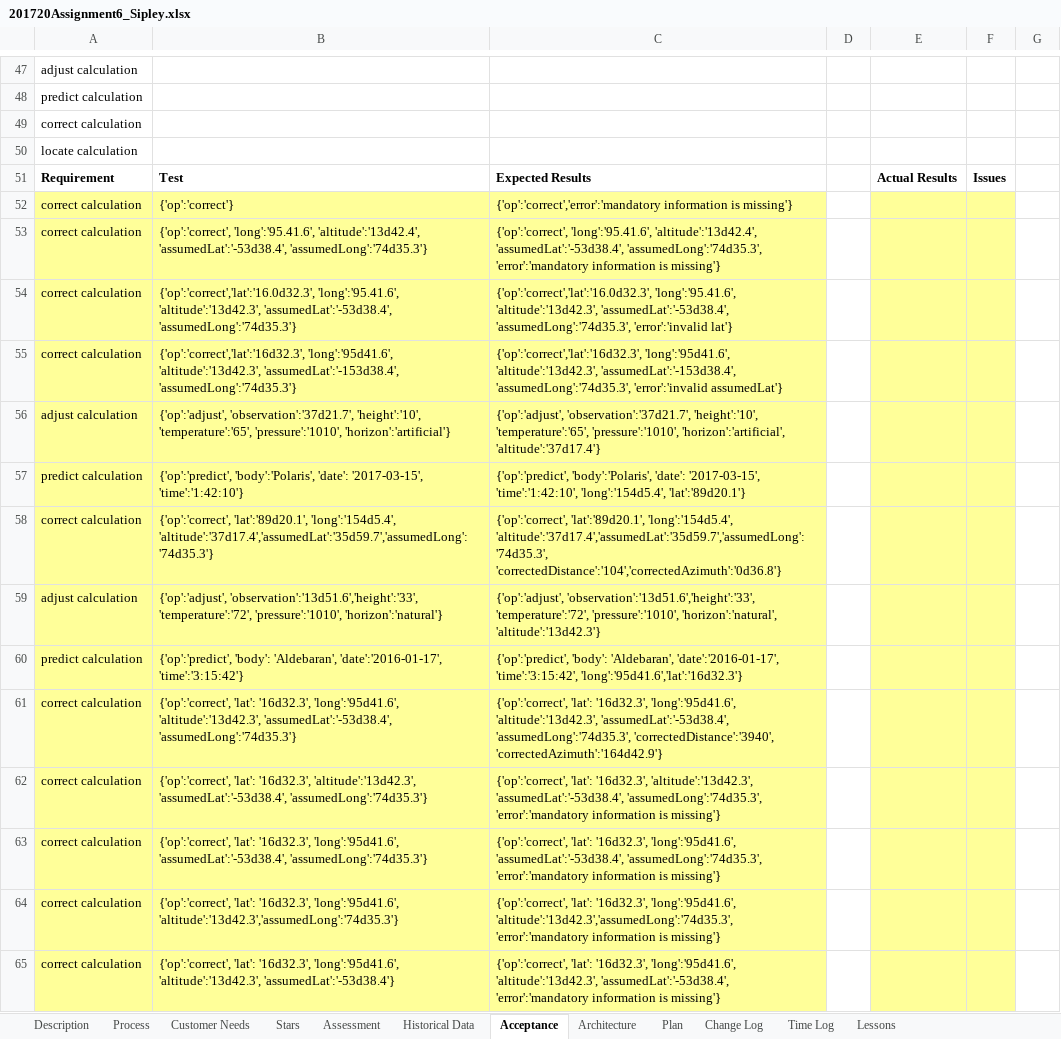
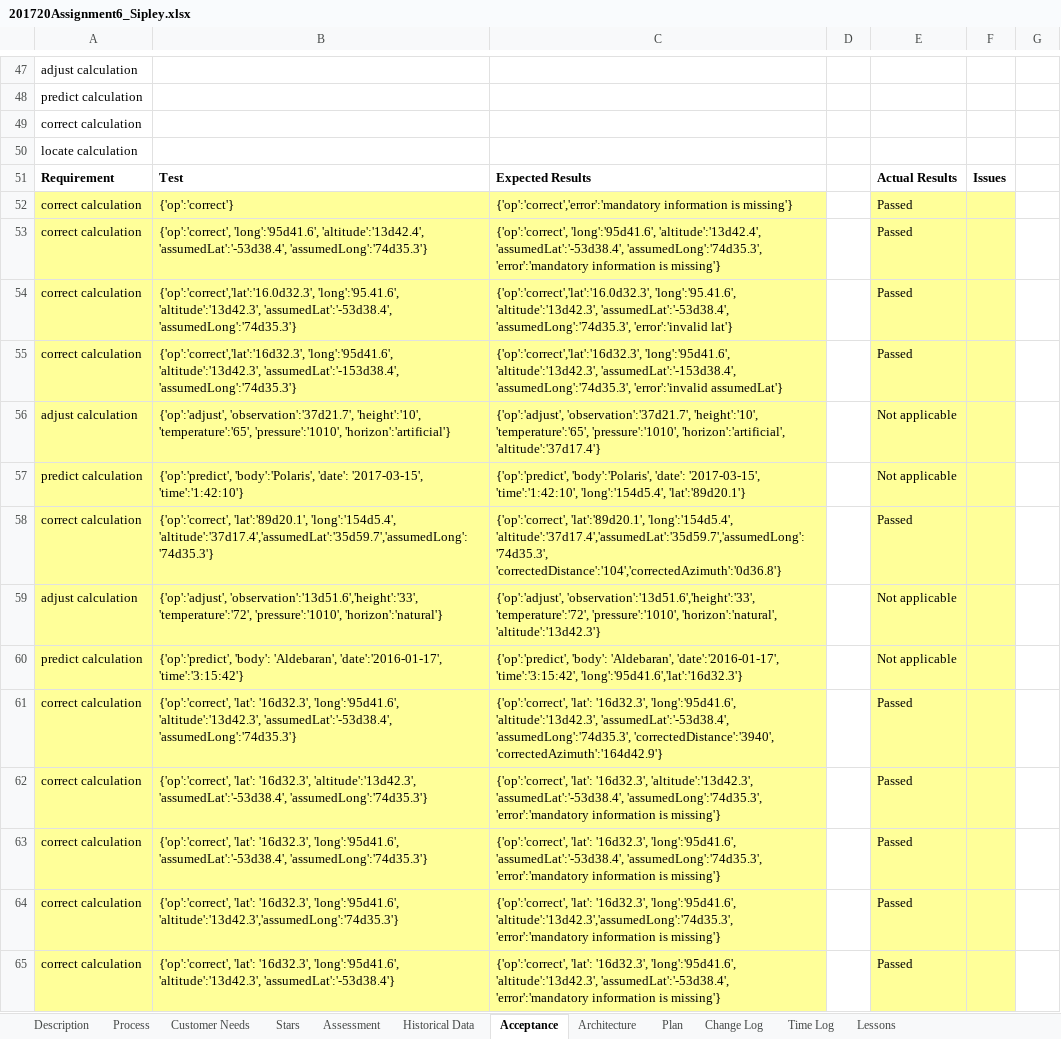
Before and after one commit to Sipley/CSSE, an Excel workbook: 201720Assignment6_Sipley.xlsx, sheet Acceptance, drawn as a sheet; only a part is shown, gaps mark what is left out; values as stored, in another font and other column widths than the file's, no borders; the diff covers the shown part only; the diff names each change by its address in the sheet, - before the commit and + after, or states it on an @@ line.

```diff
--- a/201720Assignment6_Sipley.xlsx (sheet Acceptance)
+++ b/201720Assignment6_Sipley.xlsx (sheet Acceptance)
-E52:E55: (empty)
+E52:E55: Passed
-B53: {'op':'correct', 'long':'95.41.6', 'altitude':'13d42.4', 'assumedLat':'-53d38.4',…
+B53: {'op':'correct', 'long':'95d41.6', 'altitude':'13d42.4', 'assumedLat':'-53d38.4',…
-C53: {'op':'correct', 'long':'95.41.6', 'altitude':'13d42.4', 'assumedLat':'-53d38.4',…
+C53: {'op':'correct', 'long':'95d41.6', 'altitude':'13d42.4', 'assumedLat':'-53d38.4',…
-E56:E57: (empty)
+E56:E57: Not applicable
-E58: (empty)
+E58: Passed
-E59:E60: (empty)
+E59:E60: Not applicable
-E61:E65: (empty)
+E61:E65: Passed
```
Also changed, not shown: 3 added rows, 2 removed rows and 36 edited cells elsewhere in this sheet, sheet Time Log, sheet Change Log, sheet Plan, sheet Architecture, sheet Historical Data, hidden cells, 1 other file.
